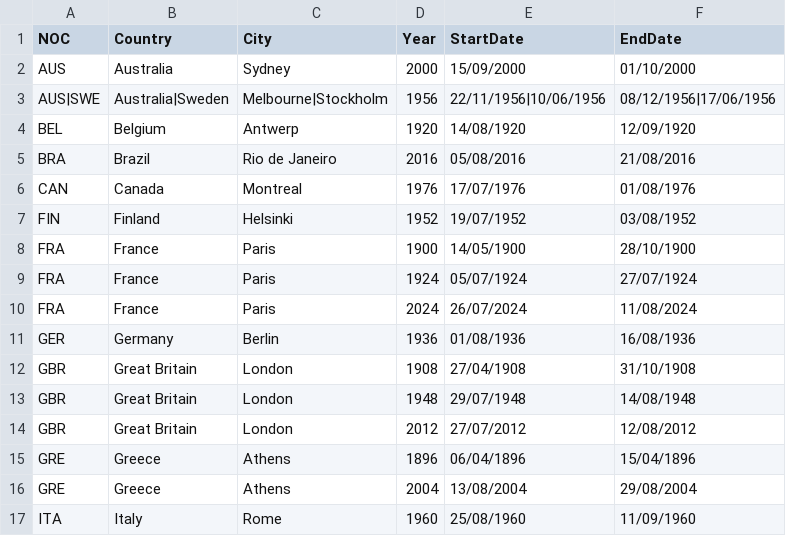
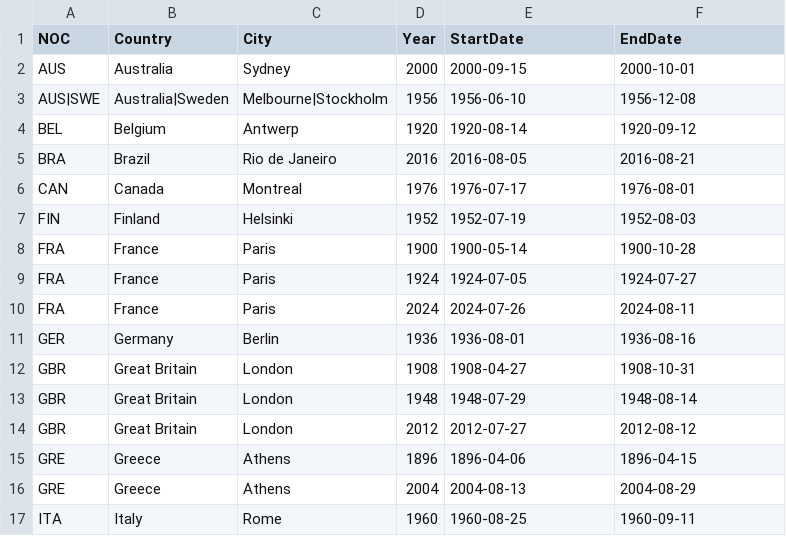
Before and after one commit to tugraz-isds/datasets, a CSV file: summer_olympics/HostCities.csv, drawn as a sheet; only a part is shown; the diff covers the shown part only.

Commit message:
Date format update

```diff
--- a/summer_olympics/HostCities.csv
+++ b/summer_olympics/HostCities.csv
@@ -1,17 +1,17 @@
 NOC,Country,City,Year,StartDate,EndDate
-AUS,Australia,Sydney,2000,15/09/2000,01/10/2000
-AUS|SWE,Australia|Sweden,Melbourne|Stockholm,1956,22/11/1956|10/06/1956,08/12/1956|17/06/1956
-BEL,Belgium,Antwerp,1920,14/08/1920,12/09/1920
-BRA,Brazil,Rio de Janeiro,2016,05/08/2016,21/08/2016
-CAN,Canada,Montreal,1976,17/07/1976,01/08/1976
-FIN,Finland,Helsinki,1952,19/07/1952,03/08/1952
-FRA,France,Paris,1900,14/05/1900,28/10/1900
-FRA,France,Paris,1924,05/07/1924,27/07/1924
-FRA,France,Paris,2024,26/07/2024,11/08/2024
-GER,Germany,Berlin,1936,01/08/1936,16/08/1936
-GBR,Great Britain,London,1908,27/04/1908,31/10/1908
-GBR,Great Britain,London,1948,29/07/1948,14/08/1948
-GBR,Great Britain,London,2012,27/07/2012,12/08/2012
-GRE,Greece,Athens,1896,06/04/1896,15/04/1896
-GRE,Greece,Athens,2004,13/08/2004,29/08/2004
-ITA,Italy,Rome,1960,25/08/1960,11/09/1960
+AUS,Australia,Sydney,2000,2000-09-15,2000-10-01
+AUS|SWE,Australia|Sweden,Melbourne|Stockholm,1956,1956-06-10,1956-12-08
+BEL,Belgium,Antwerp,1920,1920-08-14,1920-09-12
+BRA,Brazil,Rio de Janeiro,2016,2016-08-05,2016-08-21
+CAN,Canada,Montreal,1976,1976-07-17,1976-08-01
+FIN,Finland,Helsinki,1952,1952-07-19,1952-08-03
+FRA,France,Paris,1900,1900-05-14,1900-10-28
+FRA,France,Paris,1924,1924-07-05,1924-07-27
+FRA,France,Paris,2024,2024-07-26,2024-08-11
+GER,Germany,Berlin,1936,1936-08-01,1936-08-16
+GBR,Great Britain,London,1908,1908-04-27,1908-10-31
+GBR,Great Britain,London,1948,1948-07-29,1948-08-14
+GBR,Great Britain,London,2012,2012-07-27,2012-08-12
+GRE,Greece,Athens,1896,1896-04-06,1896-04-15
+GRE,Greece,Athens,2004,2004-08-13,2004-08-29
+ITA,Italy,Rome,1960,1960-08-25,1960-09-11
```
Also changed, not shown: 30 edited cells elsewhere in this file, 1 other file.
